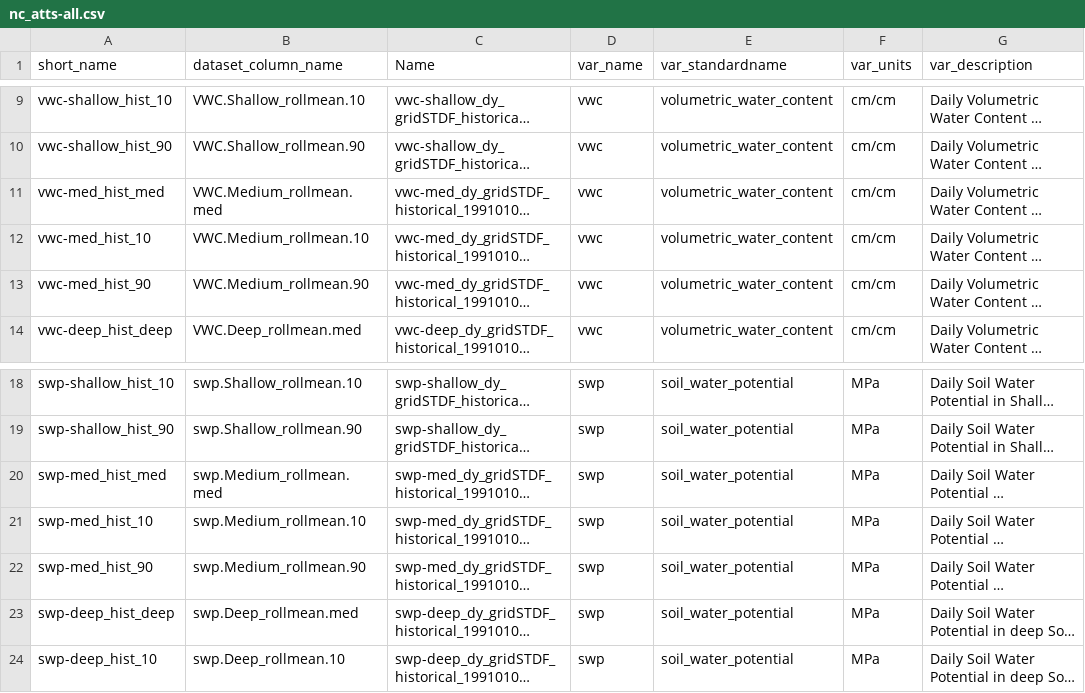
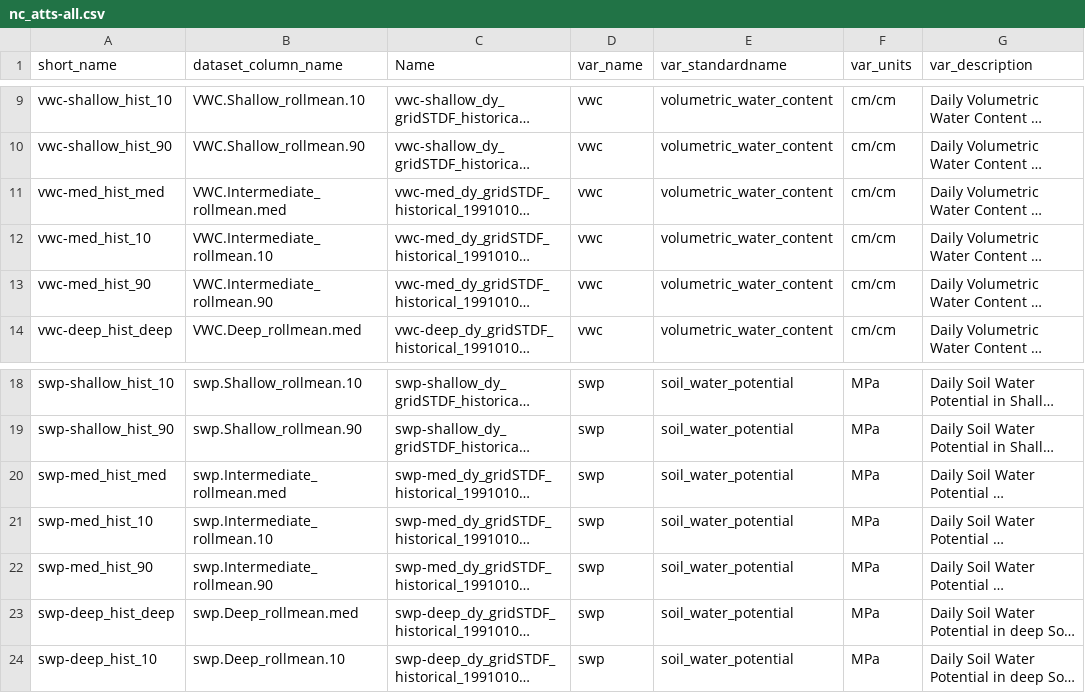
Before and after one commit to DrylandEcology/gridSTDF, a CSV file: projects/05-Setup-futureMonthly-netCDFs/nc_atts-all.csv, drawn as a sheet; only a part is shown, gaps mark what is left out; long unchanged cells end in …; the diff names each change by its address in the sheet, - before the commit and + after, or states it on an @@ line.

Commit message:
change to nc att file

```diff
--- a/projects/05-Setup-futureMonthly-netCDFs/nc_atts-all.csv
+++ b/projects/05-Setup-futureMonthly-netCDFs/nc_atts-all.csv
-B11 (dataset_column_name): VWC.Medium_rollmean.med
+B11 (dataset_column_name): VWC.Intermediate_rollmean.med
-B12 (dataset_column_name): VWC.Medium_rollmean.10
+B12 (dataset_column_name): VWC.Intermediate_rollmean.10
-B13 (dataset_column_name): VWC.Medium_rollmean.90
+B13 (dataset_column_name): VWC.Intermediate_rollmean.90
-B20 (dataset_column_name): swp.Medium_rollmean.med
+B20 (dataset_column_name): swp.Intermediate_rollmean.med
-B21 (dataset_column_name): swp.Medium_rollmean.10
+B21 (dataset_column_name): swp.Intermediate_rollmean.10
-B22 (dataset_column_name): swp.Medium_rollmean.90
+B22 (dataset_column_name): swp.Intermediate_rollmean.90
```
